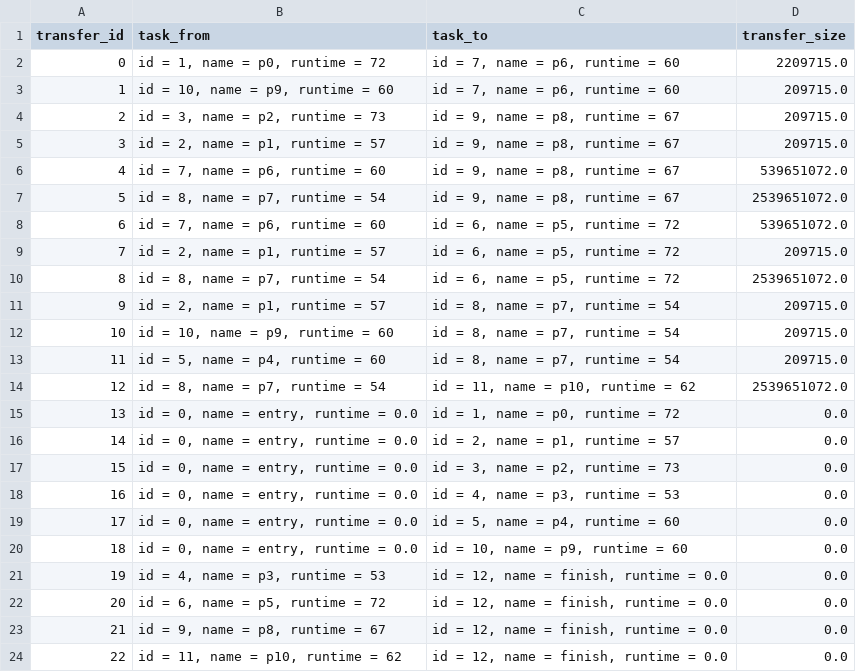
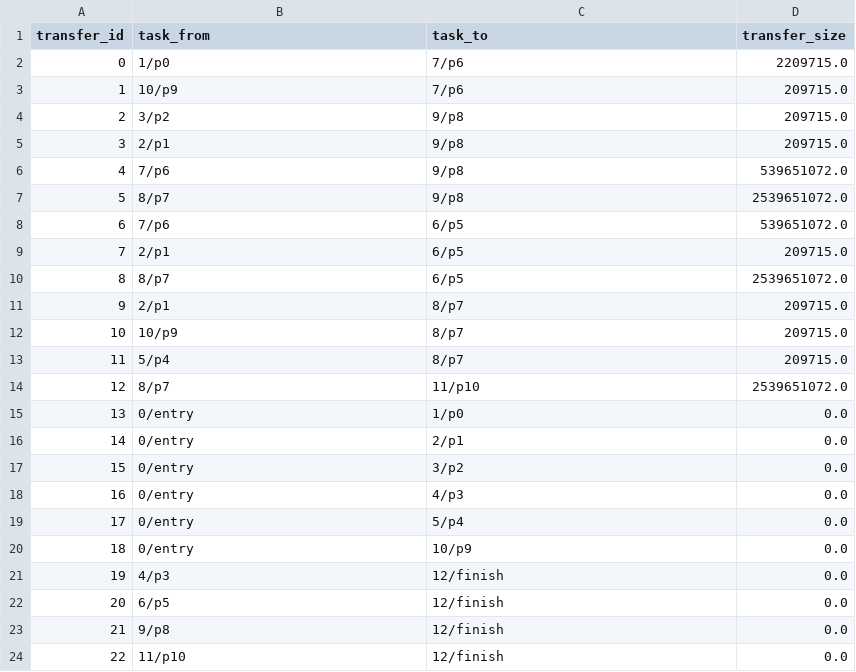
Before and after one commit to Sorran973/Scheduling-in-Workflow-as-a-Service, a CSV file: Output/transfer_size_table2.csv, drawn as a sheet.

```diff
--- a/Output/transfer_size_table2.csv
+++ b/Output/transfer_size_table2.csv
@@ -1,24 +1,24 @@
 transfer_id,task_from,task_to,transfer_size
-0,"id = 1, name = p0, runtime = 72","id = 7, name = p6, runtime = 60",2209715.0
-1,"id = 10, name = p9, runtime = 60","id = 7, name = p6, runtime = 60",209715.0
-2,"id = 3, name = p2, runtime = 73","id = 9, name = p8, runtime = 67",209715.0
-3,"id = 2, name = p1, runtime = 57","id = 9, name = p8, runtime = 67",209715.0
-4,"id = 7, name = p6, runtime = 60","id = 9, name = p8, runtime = 67",539651072.0
-5,"id = 8, name = p7, runtime = 54","id = 9, name = p8, runtime = 67",2539651072.0
-6,"id = 7, name = p6, runtime = 60","id = 6, name = p5, runtime = 72",539651072.0
-7,"id = 2, name = p1, runtime = 57","id = 6, name = p5, runtime = 72",209715.0
-8,"id = 8, name = p7, runtime = 54","id = 6, name = p5, runtime = 72",2539651072.0
-9,"id = 2, name = p1, runtime = 57","id = 8, name = p7, runtime = 54",209715.0
-10,"id = 10, name = p9, runtime = 60","id = 8, name = p7, runtime = 54",209715.0
-11,"id = 5, name = p4, runtime = 60","id = 8, name = p7, runtime = 54",209715.0
-12,"id = 8, name = p7, runtime = 54","id = 11, name = p10, runtime = 62",2539651072.0
-13,"id = 0, name = entry, runtime = 0.0","id = 1, name = p0, runtime = 72",0.0
-14,"id = 0, name = entry, runtime = 0.0","id = 2, name = p1, runtime = 57",0.0
-15,"id = 0, name = entry, runtime = 0.0","id = 3, name = p2, runtime = 73",0.0
-16,"id = 0, name = entry, runtime = 0.0","id = 4, name = p3, runtime = 53",0.0
-17,"id = 0, name = entry, runtime = 0.0","id = 5, name = p4, runtime = 60",0.0
-18,"id = 0, name = entry, runtime = 0.0","id = 10, name = p9, runtime = 60",0.0
-19,"id = 4, name = p3, runtime = 53","id = 12, name = finish, runtime = 0.0",0.0
-20,"id = 6, name = p5, runtime = 72","id = 12, name = finish, runtime = 0.0",0.0
-21,"id = 9, name = p8, runtime = 67","id = 12, name = finish, runtime = 0.0",0.0
-22,"id = 11, name = p10, runtime = 62","id = 12, name = finish, runtime = 0.0",0.0
+0,1/p0,7/p6,2209715.0
+1,10/p9,7/p6,209715.0
+2,3/p2,9/p8,209715.0
+3,2/p1,9/p8,209715.0
+4,7/p6,9/p8,539651072.0
+5,8/p7,9/p8,2539651072.0
+6,7/p6,6/p5,539651072.0
+7,2/p1,6/p5,209715.0
+8,8/p7,6/p5,2539651072.0
+9,2/p1,8/p7,209715.0
+10,10/p9,8/p7,209715.0
+11,5/p4,8/p7,209715.0
+12,8/p7,11/p10,2539651072.0
+13,0/entry,1/p0,0.0
+14,0/entry,2/p1,0.0
+15,0/entry,3/p2,0.0
+16,0/entry,4/p3,0.0
+17,0/entry,5/p4,0.0
+18,0/entry,10/p9,0.0
+19,4/p3,12/finish,0.0
+20,6/p5,12/finish,0.0
+21,9/p8,12/finish,0.0
+22,11/p10,12/finish,0.0
```
Also changed, not shown: Output/processor_table.csv, Output/task_times_table.csv, 15 other files.
